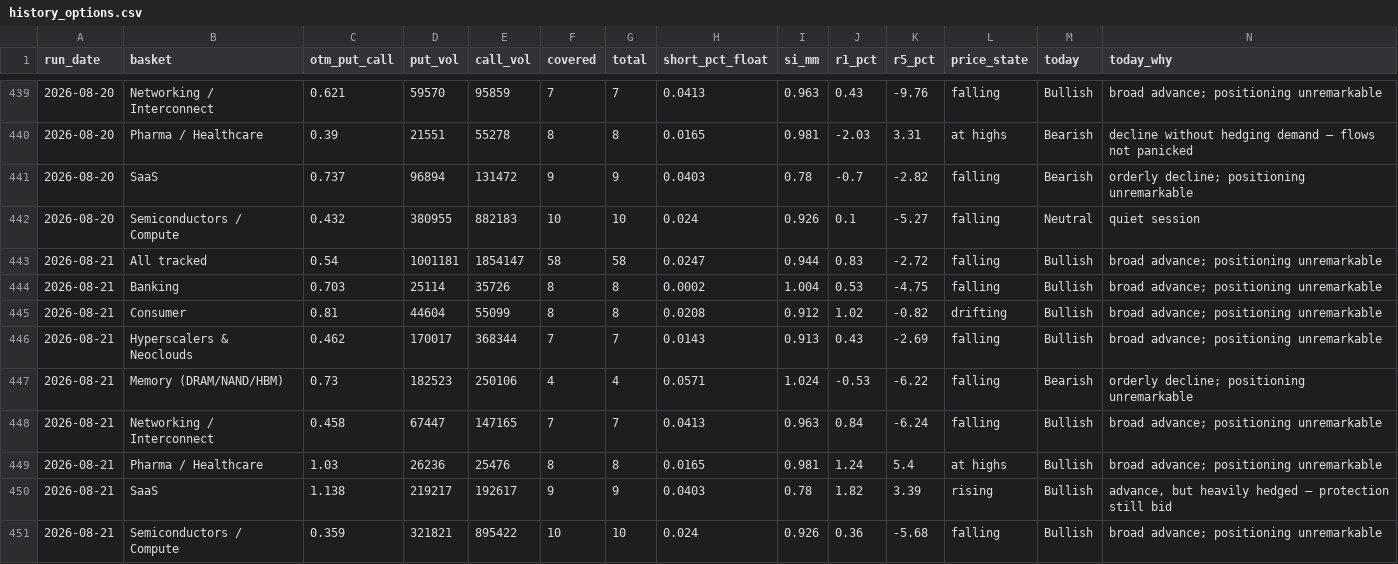
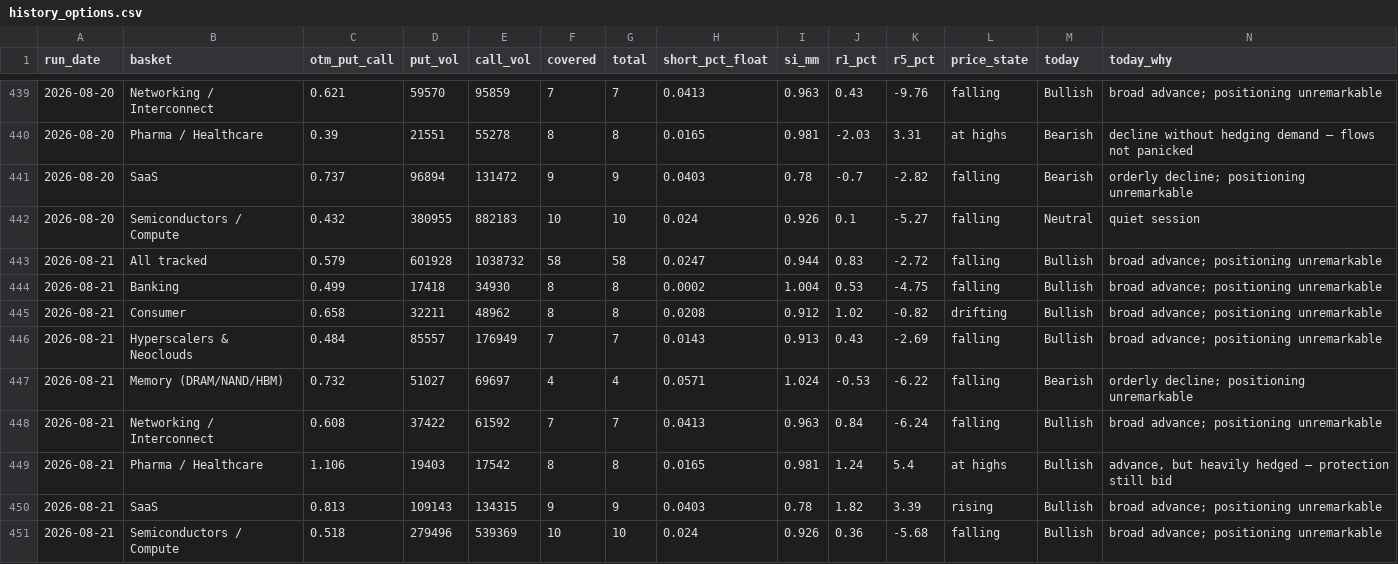
Before and after one commit to saumikvij-gif/Market-Summary-Bot, a CSV file: history_options.csv, drawn as a sheet; only a part is shown, gaps mark what is left out.

```diff
--- a/history_options.csv
+++ b/history_options.csv
@@ -442,10 +442,10 @@ run_date,basket,otm_put_call,put_vol,call_vol,covered,total,short_pct_float,si_m
 2026-08-20,Semiconductors / Compute,0.432,380955,882183,10,10,0.024,0.926,0.1,-5.27,falling,Neutral,quiet session
-2026-08-21,All tracked,0.54,1001181,1854147,58,58,0.0247,0.944,0.83,-2.72,falling,Bullish,broad advance; positioning unremarkable
-2026-08-21,Banking,0.703,25114,35726,8,8,0.0002,1.004,0.53,-4.75,falling,Bullish,broad advance; positioning unremarkable
-2026-08-21,Consumer,0.81,44604,55099,8,8,0.0208,0.912,1.02,-0.82,drifting,Bullish,broad advance; positioning unremarkable
-2026-08-21,Hyperscalers & Neoclouds,0.462,170017,368344,7,7,0.0143,0.913,0.43,-2.69,falling,Bullish,broad advance; positioning unremarkable
-2026-08-21,Memory (DRAM/NAND/HBM),0.73,182523,250106,4,4,0.0571,1.024,-0.53,-6.22,falling,Bearish,orderly decline; positioning unremarkable
-2026-08-21,Networking / Interconnect,0.458,67447,147165,7,7,0.0413,0.963,0.84,-6.24,falling,Bullish,broad advance; positioning unremarkable
-2026-08-21,Pharma / Healthcare,1.03,26236,25476,8,8,0.0165,0.981,1.24,5.4,at highs,Bullish,broad advance; positioning unremarkable
-2026-08-21,SaaS,1.138,219217,192617,9,9,0.0403,0.78,1.82,3.39,rising,Bullish,"advance, but heavily hedged — protection still bid"
-2026-08-21,Semiconductors / Compute,0.359,321821,895422,10,10,0.024,0.926,0.36,-5.68,falling,Bullish,broad advance; positioning unremarkable
+2026-08-21,All tracked,0.579,601928,1038732,58,58,0.0247,0.944,0.83,-2.72,falling,Bullish,broad advance; positioning unremarkable
+2026-08-21,Banking,0.499,17418,34930,8,8,0.0002,1.004,0.53,-4.75,falling,Bullish,broad advance; positioning unremarkable
+2026-08-21,Consumer,0.658,32211,48962,8,8,0.0208,0.912,1.02,-0.82,drifting,Bullish,broad advance; positioning unremarkable
+2026-08-21,Hyperscalers & Neoclouds,0.484,85557,176949,7,7,0.0143,0.913,0.43,-2.69,falling,Bullish,broad advance; positioning unremarkable
+2026-08-21,Memory (DRAM/NAND/HBM),0.732,51027,69697,4,4,0.0571,1.024,-0.53,-6.22,falling,Bearish,orderly decline; positioning unremarkable
+2026-08-21,Networking / Interconnect,0.608,37422,61592,7,7,0.0413,0.963,0.84,-6.24,falling,Bullish,broad advance; positioning unremarkable
+2026-08-21,Pharma / Healthcare,1.106,19403,17542,8,8,0.0165,0.981,1.24,5.4,at highs,Bullish,"advance, but heavily hedged — protection still bid"
+2026-08-21,SaaS,0.813,109143,134315,9,9,0.0403,0.78,1.82,3.39,rising,Bullish,broad advance; positioning unremarkable
+2026-08-21,Semiconductors / Compute,0.518,279496,539369,10,10,0.024,0.926,0.36,-5.68,falling,Bullish,broad advance; positioning unremarkable
```
Also changed, not shown: history_quotes.csv, history_summaries.csv, 1 other file.
